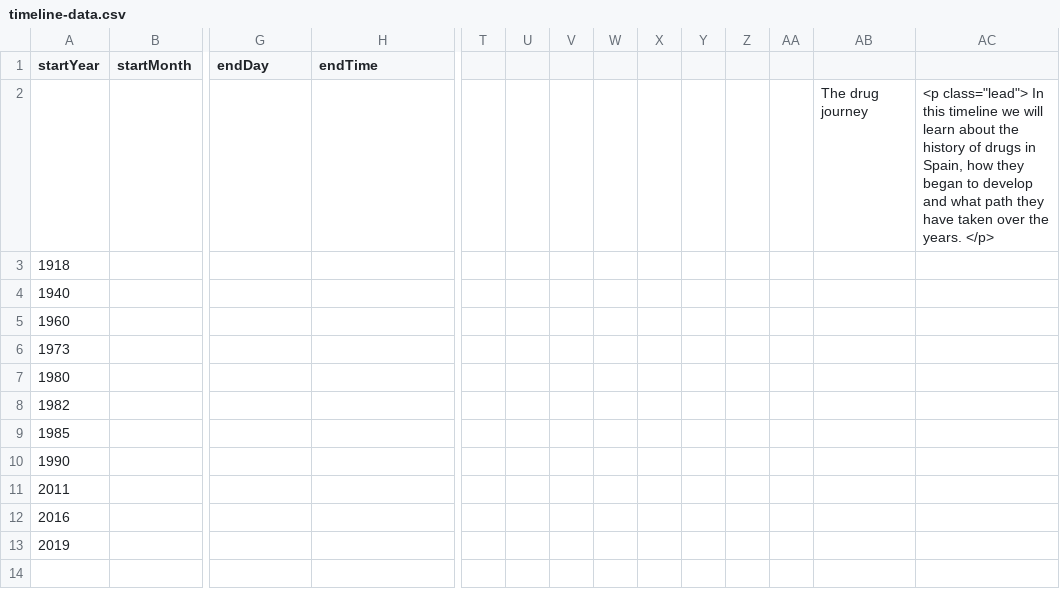
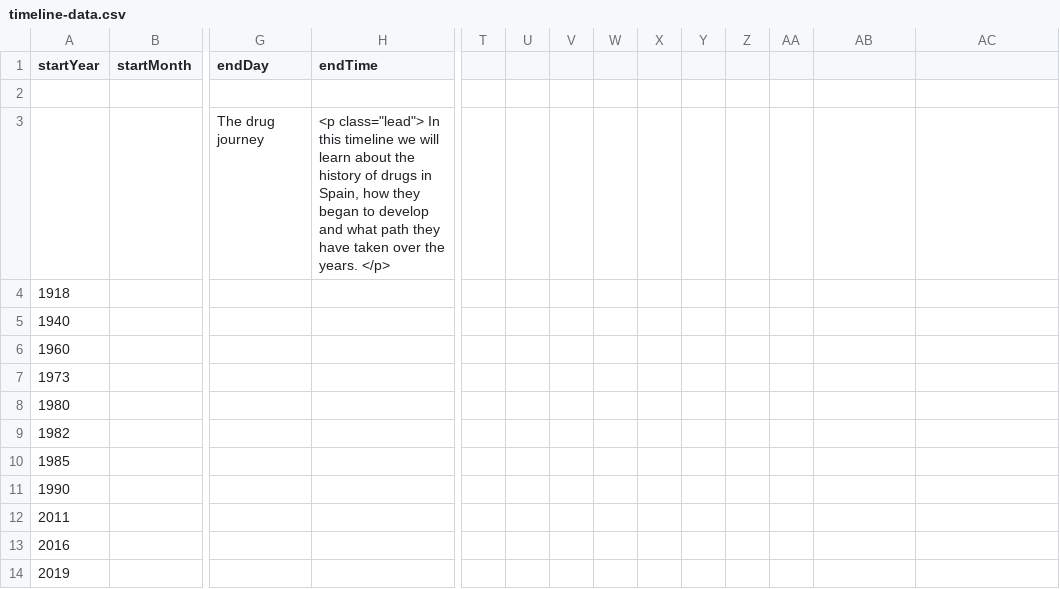
Before and after one commit to amaiagarciap/MSGW2021-timeline, a CSV file: group3/timeline-data.csv, drawn as a sheet; only a part is shown, gaps mark what is left out; rows hold the shown columns only; the diff names each change by its address in the sheet, - before the commit and + after, or states it on an @@ line.

Commit message:
Update timeline-data.csv

```diff
--- a/group3/timeline-data.csv
+++ b/group3/timeline-data.csv
-AB2: The drug journey
+AB2: (empty)
-AC2: <p class="lead"> In this timeline we will learn about the history of drugs in Spain, how they began to develop and what path they have taken over the years. </p>
+AC2: (empty)
+row 3:  |  | The drug journey | <p class="lead"> In this timeline we will learn about the history of drugs in Spain, how they began to develop and what path they have taken over the years. </p>
```
